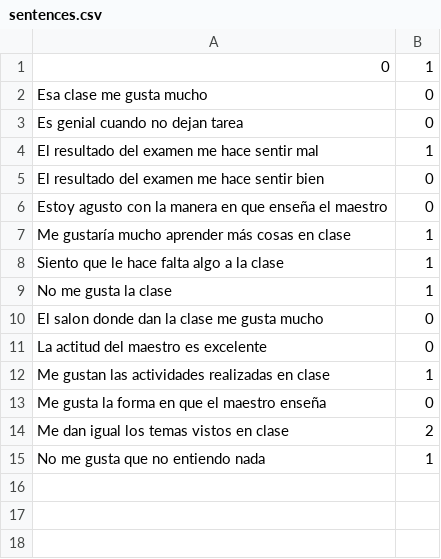
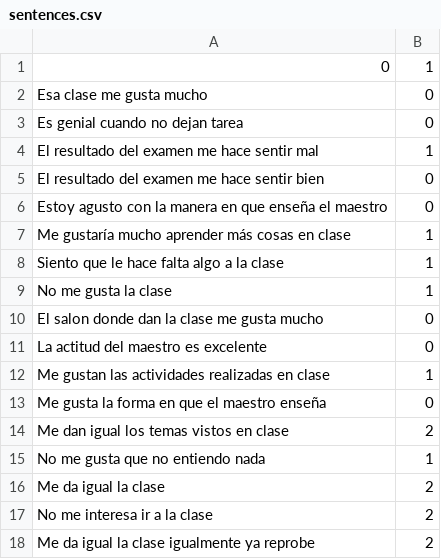
Before and after one commit to PaulBecerra/IA-colab, a CSV file: sentences.csv, drawn as a sheet.

Commit message:
Added more data

```diff
--- a/sentences.csv
+++ b/sentences.csv
@@ -15 +15,4 @@ Me dan igual los temas vistos en clase,2
 No me gusta que no entiendo nada, 1
+Me da igual la clase, 2
+No me interesa ir a la clase, 2
+Me da igual la clase igualmente ya reprobe, 2
```
